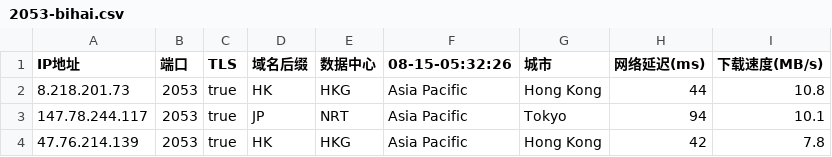
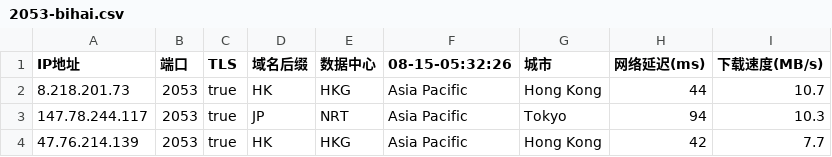
Before and after one commit to chuansuodiqiu/DownlodKV, a CSV file: 2053-bihai.csv, drawn as a sheet.

Commit message:
更新 2053-bihai.csv

```diff
--- a/2053-bihai.csv
+++ b/2053-bihai.csv
@@ -1,4 +1,4 @@
 IP地址,端口,TLS,域名后缀,数据中心,08-15-05:32:26,城市,网络延迟(ms),下载速度(MB/s)
-8.218.201.73,2053,true,HK,HKG,Asia Pacific,Hong Kong,44,10.8
-147.78.244.117,2053,true,JP,NRT,Asia Pacific,Tokyo,94,10.1
-47.76.214.139,2053,true,HK,HKG,Asia Pacific,Hong Kong,42,7.8
+8.218.201.73,2053,true,HK,HKG,Asia Pacific,Hong Kong,44,10.7
+147.78.244.117,2053,true,JP,NRT,Asia Pacific,Tokyo,94,10.3
+47.76.214.139,2053,true,HK,HKG,Asia Pacific,Hong Kong,42,7.7
```
